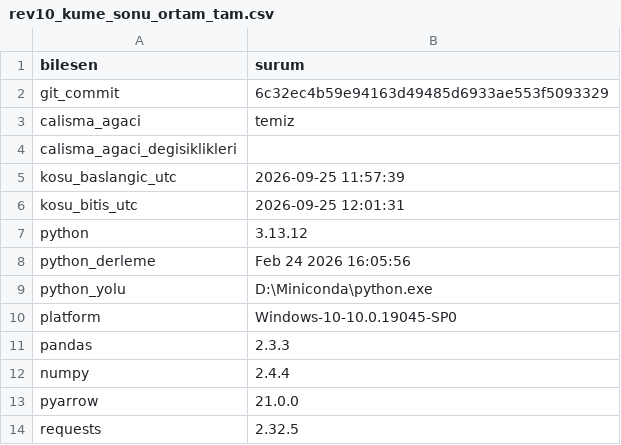
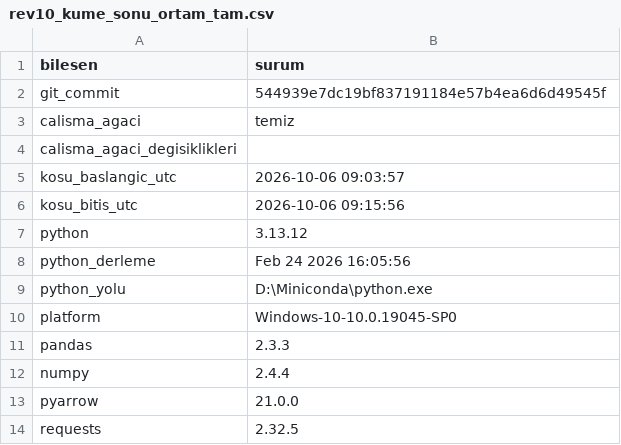
Before and after one commit to ewurr/short-scanner, a CSV file: analysis/00_veri_denetimi/rev10_kume_sonu_ortam_tam.csv, drawn as a sheet.

```diff
--- a/analysis/00_veri_denetimi/rev10_kume_sonu_ortam_tam.csv
+++ b/analysis/00_veri_denetimi/rev10_kume_sonu_ortam_tam.csv
@@ -1,7 +1,7 @@
 bilesen,surum
-git_commit,6c32ec4b59e94163d49485d6933ae553f5093329
+git_commit,544939e7dc19bf837191184e57b4ea6d6d49545f
 calisma_agaci,temiz
 calisma_agaci_degisiklikleri,
-kosu_baslangic_utc,2026-09-25 11:57:39
-kosu_bitis_utc,2026-09-25 12:01:31
+kosu_baslangic_utc,2026-10-06 09:03:57
+kosu_bitis_utc,2026-10-06 09:15:56
 python,3.13.12
```
Also changed, not shown: 1 other file.
